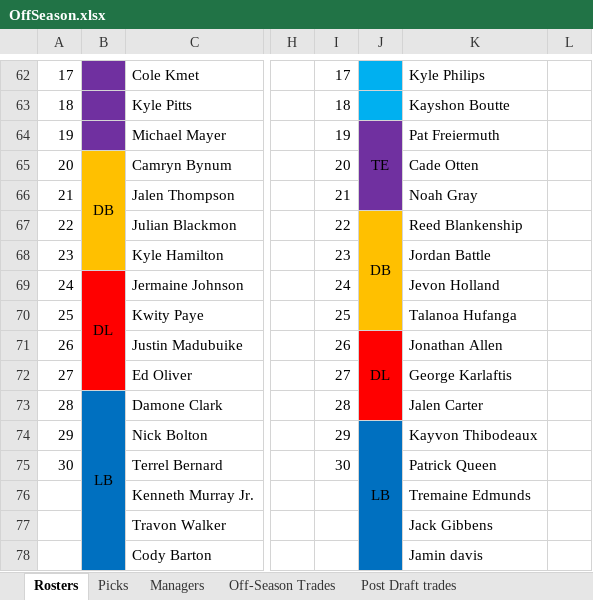
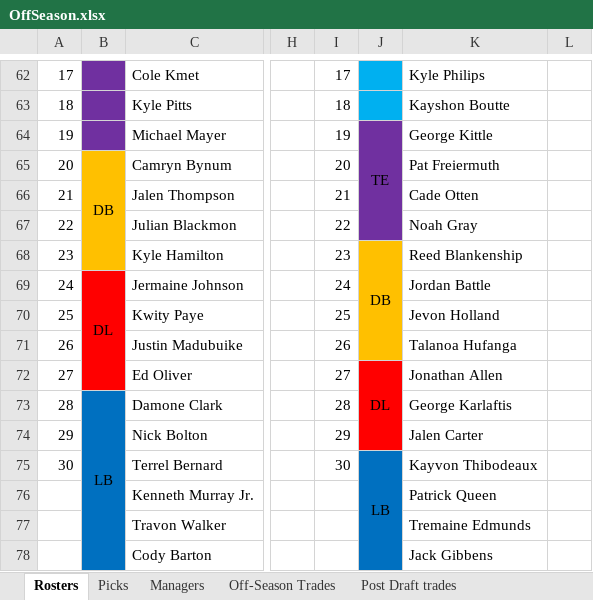
Before and after one commit to johnolson8734/Dynasty, an Excel workbook: OffSeason.xlsx, sheet Rosters, drawn as a sheet; only a part is shown, gaps mark what is left out; values as stored, in another font and other column widths than the file's, no borders; the diff covers the shown part only; the diff names each change by its address in the sheet, - before the commit and + after, or states it on an @@ line.

Commit message:
Add files via upload

```diff
--- a/OffSeason.xlsx (sheet Rosters)
+++ b/OffSeason.xlsx (sheet Rosters)
-J64:J66 merged
+J64:J67 merged
-K64: Pat Freiermuth
+K64: George Kittle
-K65: Cade Otten
+K65: Pat Freiermuth
-K66: Noah Gray
+K66: Cade Otten
-J67: DB
+J67: (empty)
-J67 fill: #FFC000
+J67 fill: #7030A0
-J67:J70 merged
-K67: Reed Blankenship
+K67: Noah Gray
-J68: (empty)
+J68: DB
+J68:J71 merged
-K68: Jordan Battle
+K68: Reed Blankenship
-K69: Jevon Holland
+K69: Jordan Battle
-K70: Talanoa Hufanga
+K70: Jevon Holland
-J71: DL
+J71: (empty)
-J71 fill: #FF0000
+J71 fill: #FFC000
-J71:J73 merged
-K71: Jonathan Allen
+K71: Talanoa Hufanga
-J72: (empty)
+J72: DL
+J72:J74 merged
-K72: George Karlaftis
+K72: Jonathan Allen
-K73: Jalen Carter
+K73: George Karlaftis
-J74: LB
+J74: (empty)
-J74 fill: #0070C0
+J74 fill: #FF0000
-J74:J79 merged
-K74: Kayvon Thibodeaux
+K74: Jalen Carter
-J75: (empty)
+J75: LB
+J75:J80 merged
-K75: Patrick Queen
+K75: Kayvon Thibodeaux
-K76: Tremaine Edmunds
+K76: Patrick Queen
-K77: Jack Gibbens
+K77: Tremaine Edmunds
-K78: Jamin davis
+K78: Jack Gibbens
```
Also changed, not shown: 21 edited cells, cell formats and merged cells elsewhere in this sheet, sheet Off-Season Trades.
